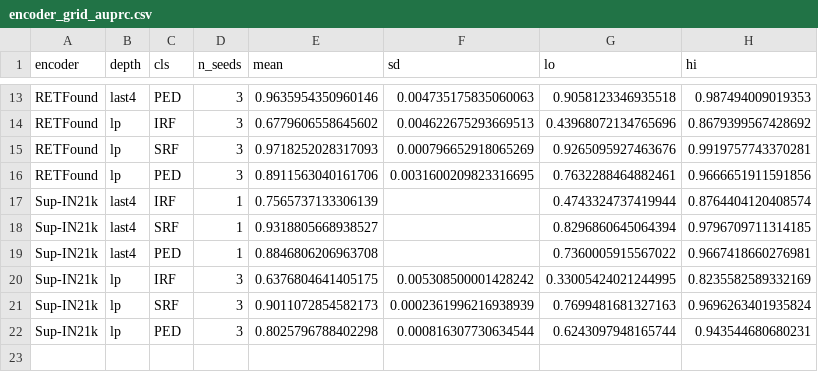
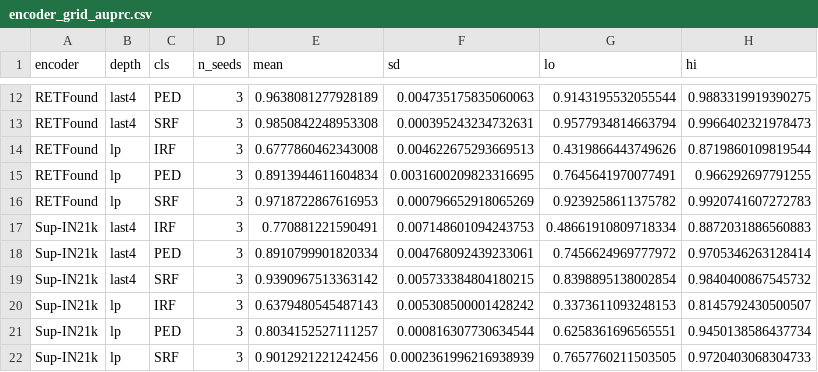
Before and after one commit to cpu-espiritu/retfound-biomarker-classifier, a CSV file: results/encoder_grid_auprc.csv, drawn as a sheet; only a part is shown, gaps mark what is left out; removed rows and columns are numbered as before the commit, all else as after; the diff covers the shown part only; the diff names each change by its address in the sheet, - before the commit and + after, or states it on an @@ line.

```diff
--- a/results/encoder_grid_auprc.csv
+++ b/results/encoder_grid_auprc.csv
-E12 (mean): 0.9635954350960146
+E12 (mean): 0.9638081277928189
-G12 (lo): 0.9058123346935518
+G12 (lo): 0.9143195532055544
-H12 (hi): 0.987494009019353
+H12 (hi): 0.9883319919390275
+row 13: RETFound | last4 | SRF | 3 | 0.9850842248953308 | 0.000395243234732631 | 0.9577934814663794 | 0.9966402321978473
-E14 (mean): 0.6779606558645602
+E14 (mean): 0.6777860462343008
-G14 (lo): 0.43968072134765696
+G14 (lo): 0.4319866443749626
-H14 (hi): 0.8679399567428692
+H14 (hi): 0.8719860109819544
-row 15: RETFound | lp | SRF | 3 | 0.9718252028317093 | 0.000796652918065269 | 0.9265095927463676 | 0.9919757743370281
-E15 (mean): 0.8911563040161706
+E15 (mean): 0.8913944611604834
-G15 (lo): 0.7632288464882461
+G15 (lo): 0.7645641970077491
-H15 (hi): 0.9666651911591856
+H15 (hi): 0.966292697791255
+row 16: RETFound | lp | SRF | 3 | 0.9718722867616953 | 0.000796652918065269 | 0.9239258611375782 | 0.9920741607272783
-D17 (n_seeds): 1
+D17 (n_seeds): 3
-E17 (mean): 0.7565737133306139
+E17 (mean): 0.770881221590491
-F17 (sd): (empty)
+F17 (sd): 0.007148601094243753
-G17 (lo): 0.4743324737419944
+G17 (lo): 0.48661910809718334
-H17 (hi): 0.8764404120408574
+H17 (hi): 0.8872031886560883
-row 18: Sup-IN21k | last4 | SRF | 1 | 0.9318805668938527 |  | 0.8296860645064394 | 0.9796709711314185
-D18 (n_seeds): 1
+D18 (n_seeds): 3
-E18 (mean): 0.8846806206963708
+E18 (mean): 0.8910799901820334
-F18 (sd): (empty)
+F18 (sd): 0.004768092439233061
-G18 (lo): 0.7360005915567022
+G18 (lo): 0.7456624969777972
-H18 (hi): 0.9667418660276981
+H18 (hi): 0.9705346263128414
+row 19: Sup-IN21k | last4 | SRF | 3 | 0.9390967513363142 | 0.005733384804180215 | 0.8398895138002854 | 0.9840400867545732
-E20 (mean): 0.6376804641405175
+E20 (mean): 0.6379480545487143
-G20 (lo): 0.33005424021244995
+G20 (lo): 0.3373611093248153
-H20 (hi): 0.8235582589332169
+H20 (hi): 0.8145792430500507
-row 21: Sup-IN21k | lp | SRF | 3 | 0.9011072854582173 | 0.0002361996216938939 | 0.7699481681327163 | 0.9696263401935824
-E21 (mean): 0.8025796788402298
+E21 (mean): 0.8034152527111257
-G21 (lo): 0.6243097948165744
+G21 (lo): 0.6258361696565551
-H21 (hi): 0.943544680680231
+H21 (hi): 0.9450138586437734
+row 22: Sup-IN21k | lp | SRF | 3 | 0.9012921221242456 | 0.0002361996216938939 | 0.7657760211503505 | 0.9720403068304733
```
Also changed, not shown: 3 added rows, 4 removed rows and 25 edited cells elsewhere in this file, results/pvalues.csv, 24 other files.
